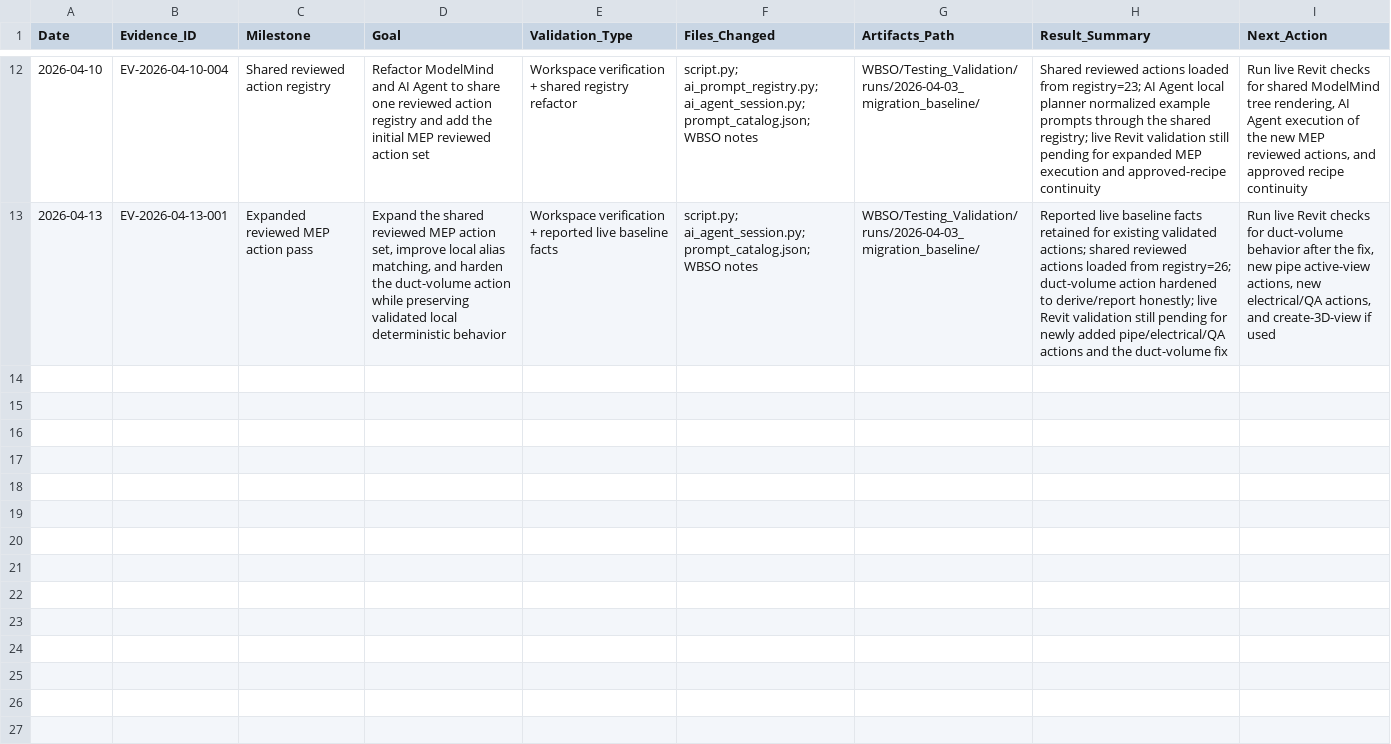
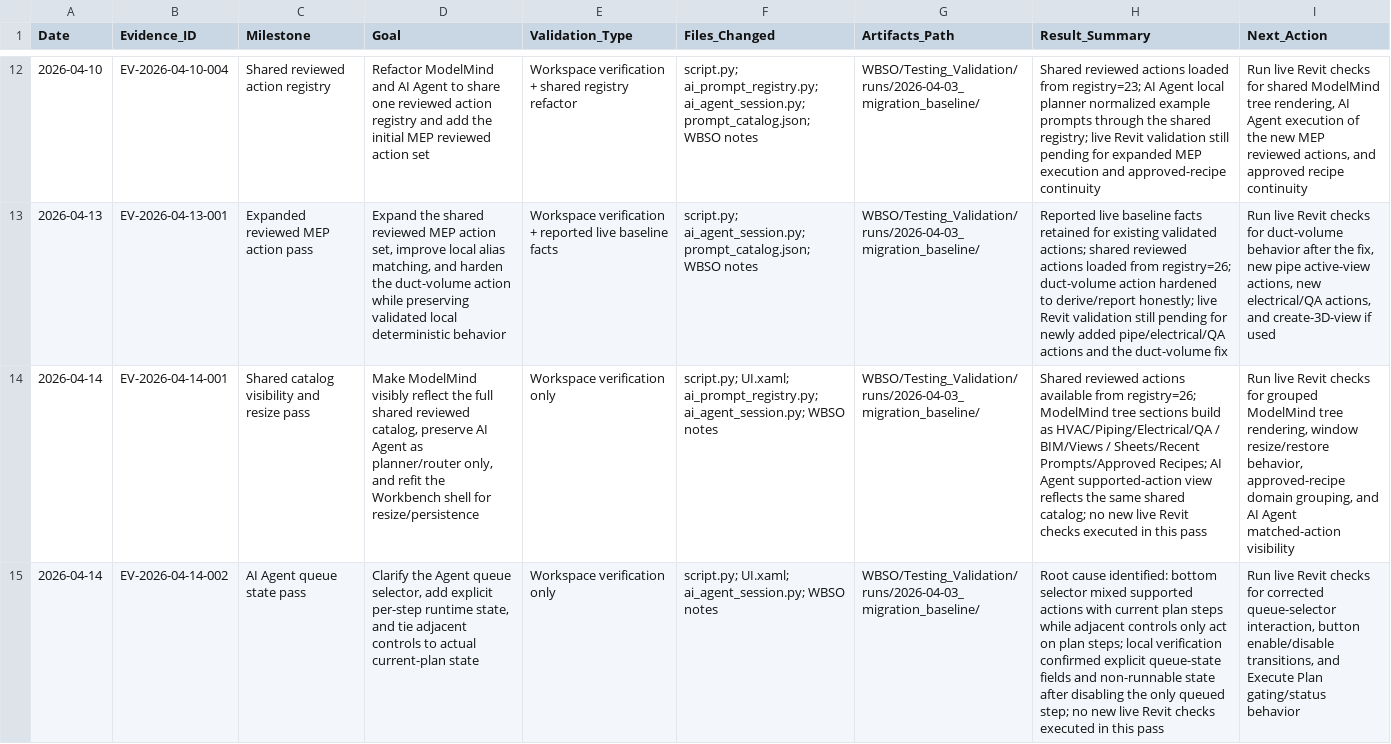
Before and after one commit to BIM3DNA/AI-Systems-Intelligent-Automation, a CSV file: WBSO/Testing_Validation/experiment_log.csv, drawn as a sheet; only a part is shown, gaps mark what is left out; the diff covers the shown part only; the diff names each change by its address in the sheet, - before the commit and + after, or states it on an @@ line.

Commit message:
Implement real reviewed undo for create sheet and complete AI Agent session-state safety flow

```diff
--- a/WBSO/Testing_Validation/experiment_log.csv
+++ b/WBSO/Testing_Validation/experiment_log.csv
+row 14: 2026-04-14 | EV-2026-04-14-001 | Shared catalog visibility and resize pass | Make ModelMind visibly reflect the full shared reviewed catalog, preserve AI Agent as planner/router only, and refit the Workbench shell for resize/persistence | Workspace verification only | script.py; UI.xaml; ai_prompt_registry.py; ai_agent_session.py; WBSO notes | WBSO/Testing_Validation/runs/2026-04-03_migration_baseline/ | Shared reviewed actions available from registry=26; ModelMind tree sections build as HVAC/Piping/Electrical/QA / BIM/Views / Sheets/Recent Prompts/Approved Recipes; AI Agent supported-action view reflects the same shared catalog; no new live Revit checks executed in this pass | Run live Revit checks for grouped ModelMind tree rendering, window resize/restore behavior, approved-recipe domain grouping, and AI Agent matched-action visibility
+row 15: 2026-04-14 | EV-2026-04-14-002 | AI Agent queue state pass | Clarify the Agent queue selector, add explicit per-step runtime state, and tie adjacent controls to actual current-plan state | Workspace verification only | script.py; UI.xaml; ai_agent_session.py; WBSO notes | WBSO/Testing_Validation/runs/2026-04-03_migration_baseline/ | Root cause identified: bottom selector mixed supported actions with current plan steps while adjacent controls only act on plan steps; local verification confirmed explicit queue-state fields and non-runnable state after disabling the only queued step; no new live Revit checks executed in this pass | Run live Revit checks for corrected queue-selector interaction, button enable/disable transitions, and Execute Plan gating/status behavior
```
Also changed, not shown: 2 added rows elsewhere in this file, WBSO/Data_Models/prompt_asset_manifest.csv, 11 other files.
